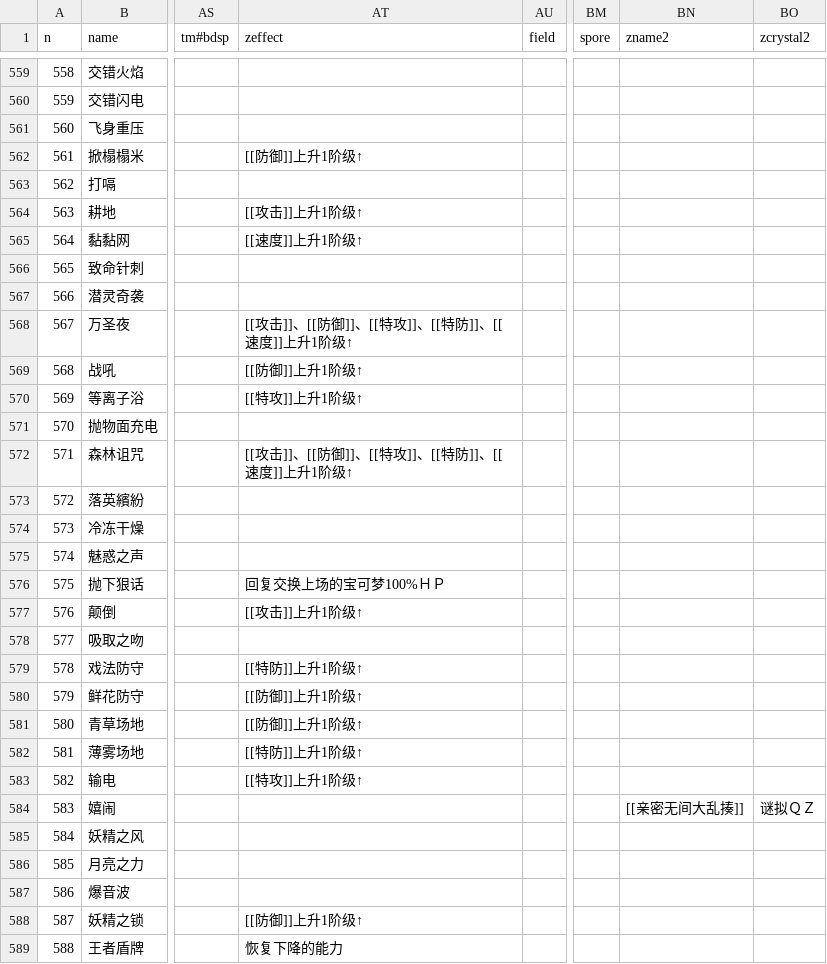
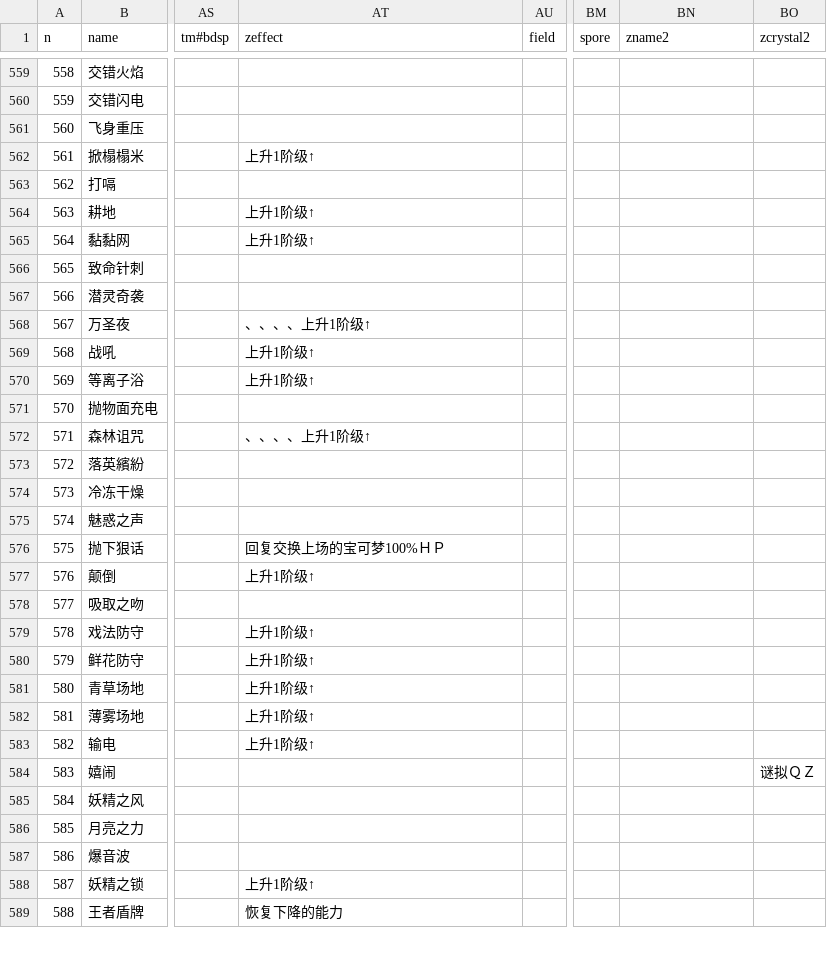
Before and after one commit to Dumeng/pm-dataset, a CSV file: dataset/move.csv, drawn as a sheet; only a part is shown, gaps mark what is left out; the diff covers the shown part only; the diff names each change by its address in the sheet, - before the commit and + after, or states it on an @@ line.

```diff
--- a/dataset/move.csv
+++ b/dataset/move.csv
-AT562 (zeffect): [[防御]]上升1阶级↑
+AT562 (zeffect): 上升1阶级↑
-AT564 (zeffect): [[攻击]]上升1阶级↑
+AT564 (zeffect): 上升1阶级↑
-AT565 (zeffect): [[速度]]上升1阶级↑
+AT565 (zeffect): 上升1阶级↑
-AT568 (zeffect): [[攻击]]、[[防御]]、[[特攻]]、[[特防]]、[[速度]]上升1阶级↑
+AT568 (zeffect): 、、、、上升1阶级↑
-AT569 (zeffect): [[防御]]上升1阶级↑
+AT569 (zeffect): 上升1阶级↑
-AT570 (zeffect): [[特攻]]上升1阶级↑
+AT570 (zeffect): 上升1阶级↑
-AT572 (zeffect): [[攻击]]、[[防御]]、[[特攻]]、[[特防]]、[[速度]]上升1阶级↑
+AT572 (zeffect): 、、、、上升1阶级↑
-AT577 (zeffect): [[攻击]]上升1阶级↑
+AT577 (zeffect): 上升1阶级↑
-AT579 (zeffect): [[特防]]上升1阶级↑
+AT579 (zeffect): 上升1阶级↑
-AT580:AT581 (zeffect): [[防御]]上升1阶级↑
+AT580:AT581 (zeffect): 上升1阶级↑
-AT582 (zeffect): [[特防]]上升1阶级↑
+AT582 (zeffect): 上升1阶级↑
-AT583 (zeffect): [[特攻]]上升1阶级↑
+AT583 (zeffect): 上升1阶级↑
-BN584 (zname2): [[亲密无间大乱揍]]
+BN584 (zname2): (empty)
-AT588 (zeffect): [[防御]]上升1阶级↑
+AT588 (zeffect): 上升1阶级↑
```
Also changed, not shown: 5 moved rows and 177 edited cells elsewhere in this file, dataset/ability.csv, 1 other file.
